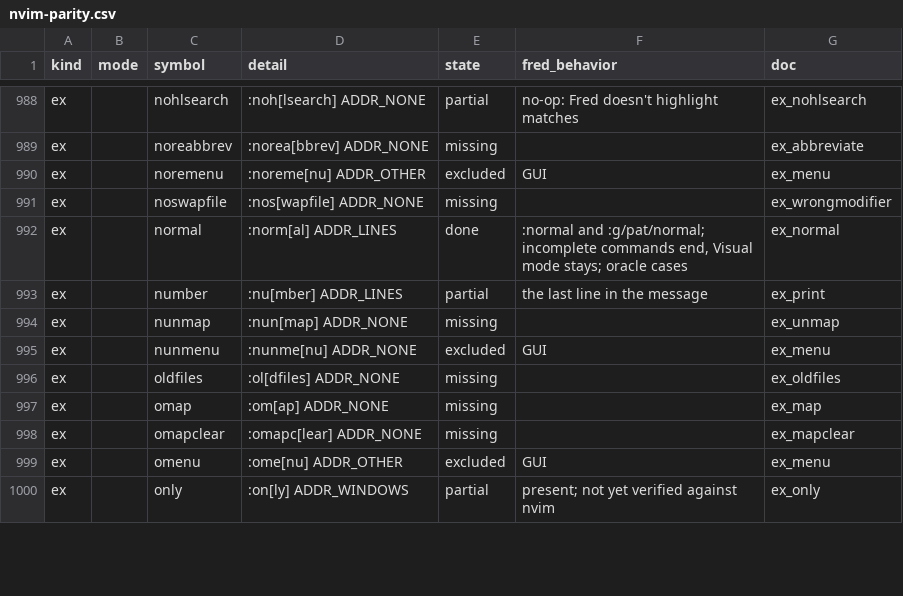
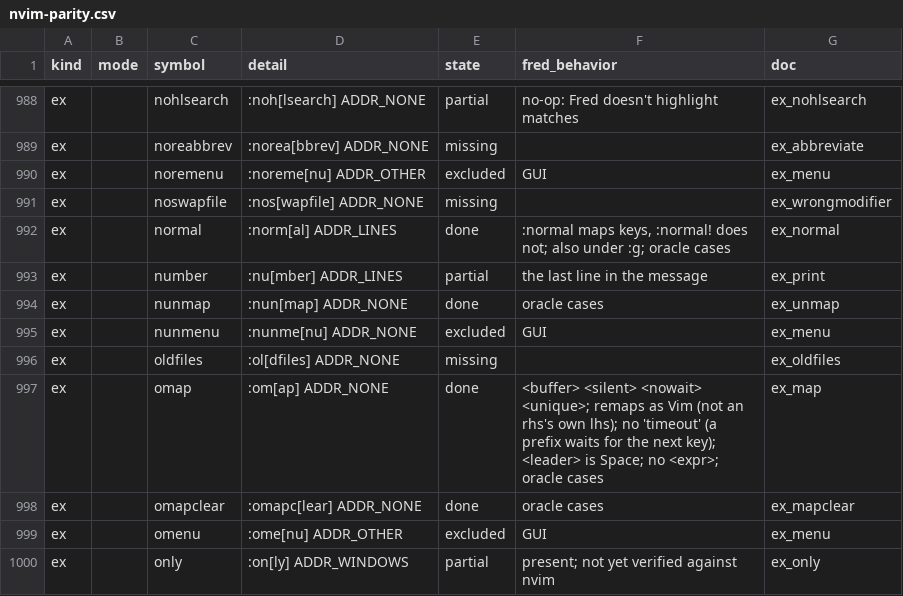
Before and after one commit to guylyons/fred, a CSV file: docs/nvim-parity.csv, drawn as a sheet; only a part is shown, gaps mark what is left out; the diff covers the shown part only.

```diff
--- a/docs/nvim-parity.csv
+++ b/docs/nvim-parity.csv
@@ -991,9 +991,9 @@ ex,,noremenu,:noreme[nu] ADDR_OTHER,excluded,GUI,ex_menu
 ex,,noswapfile,:nos[wapfile] ADDR_NONE,missing,,ex_wrongmodifier
-ex,,normal,:norm[al] ADDR_LINES,done,":normal and :g/pat/normal; incomplete commands end, Visual mode stays; oracle cases",ex_normal
+ex,,normal,:norm[al] ADDR_LINES,done,":normal maps keys, :normal! does not; also under :g; oracle cases",ex_normal
 ex,,number,:nu[mber] ADDR_LINES,partial,the last line in the message,ex_print
-ex,,nunmap,:nun[map] ADDR_NONE,missing,,ex_unmap
+ex,,nunmap,:nun[map] ADDR_NONE,done,oracle cases,ex_unmap
 ex,,nunmenu,:nunme[nu] ADDR_NONE,excluded,GUI,ex_menu
 ex,,oldfiles,:ol[dfiles] ADDR_NONE,missing,,ex_oldfiles
-ex,,omap,:om[ap] ADDR_NONE,missing,,ex_map
-ex,,omapclear,:omapc[lear] ADDR_NONE,missing,,ex_mapclear
+ex,,omap,:om[ap] ADDR_NONE,done,<buffer> <silent> <nowait> <unique>; remaps as Vim (not an rhs's own lhs); no 'timeout' (a prefix waits for the next key); <leader> is Space; no <expr>; oracle cases,ex_map
+ex,,omapclear,:omapc[lear] ADDR_NONE,done,oracle cases,ex_mapclear
 ex,,omenu,:ome[nu] ADDR_OTHER,excluded,GUI,ex_menu
```
Also changed, not shown: 58 edited cells elsewhere in this file, 8 other files.
